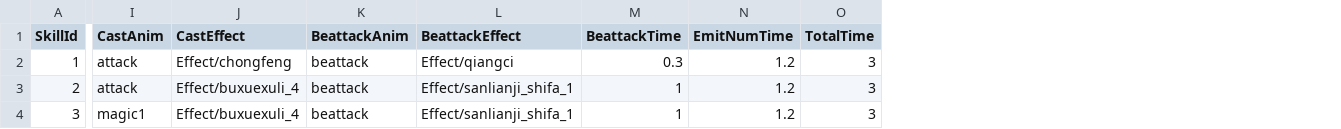
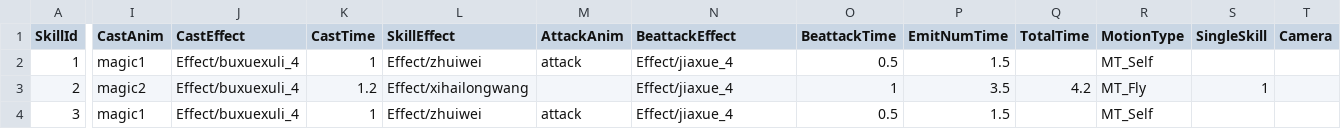
Before and after one commit to kevinnewkevin/xiyou, a CSV file: trunk/config/tables/skill.csv, drawn as a sheet; only a part is shown, gaps mark what is left out; removed rows and columns are numbered as before the commit, all else as after; the diff covers the shown part only; the diff names each change by its address in the sheet, - before the commit and + after, or states it on an @@ line.

```diff
--- a/trunk/config/tables/skill.csv
+++ b/trunk/config/tables/skill.csv
-column K (BeattackAnim), rows 2-4: all beattack
+column K (CastTime), rows 2-4: 1 | 1.2 | 1
+column L (SkillEffect), rows 2-4: Effect/zhuiwei | Effect/xihailongwang | Effect/zhuiwei
+column M (AttackAnim), rows 2-4: attack |  | attack
+column R (MotionType), rows 2-4: MT_Self | MT_Fly | MT_Self
+column S (SingleSkill), row 3: 1
+column T (Camera), empty
-I2 (CastAnim): attack
+I2 (CastAnim): magic1
-J2 (CastEffect): Effect/chongfeng
+J2 (CastEffect): Effect/buxuexuli_4
-N2 (BeattackEffect): Effect/qiangci
+N2 (BeattackEffect): Effect/jiaxue_4
-O2 (BeattackTime): 0.3
+O2 (BeattackTime): 0.5
-P2 (EmitNumTime): 1.2
+P2 (EmitNumTime): 1.5
-Q2 (TotalTime): 3
+Q2 (TotalTime): (empty)
-I3 (CastAnim): attack
+I3 (CastAnim): magic2
-N3:N4 (BeattackEffect): Effect/sanlianji_shifa_1
+N3:N4 (BeattackEffect): Effect/jiaxue_4
-P3 (EmitNumTime): 1.2
+P3 (EmitNumTime): 3.5
-Q3 (TotalTime): 3
+Q3 (TotalTime): 4.2
-O4 (BeattackTime): 1
+O4 (BeattackTime): 0.5
-P4 (EmitNumTime): 1.2
+P4 (EmitNumTime): 1.5
-Q4 (TotalTime): 3
+Q4 (TotalTime): (empty)
```
Also changed, not shown: 1 edited cell elsewhere in this file, trunk/Client/Assets/Resources/Table/tables/skill.csv, 3 other files.
